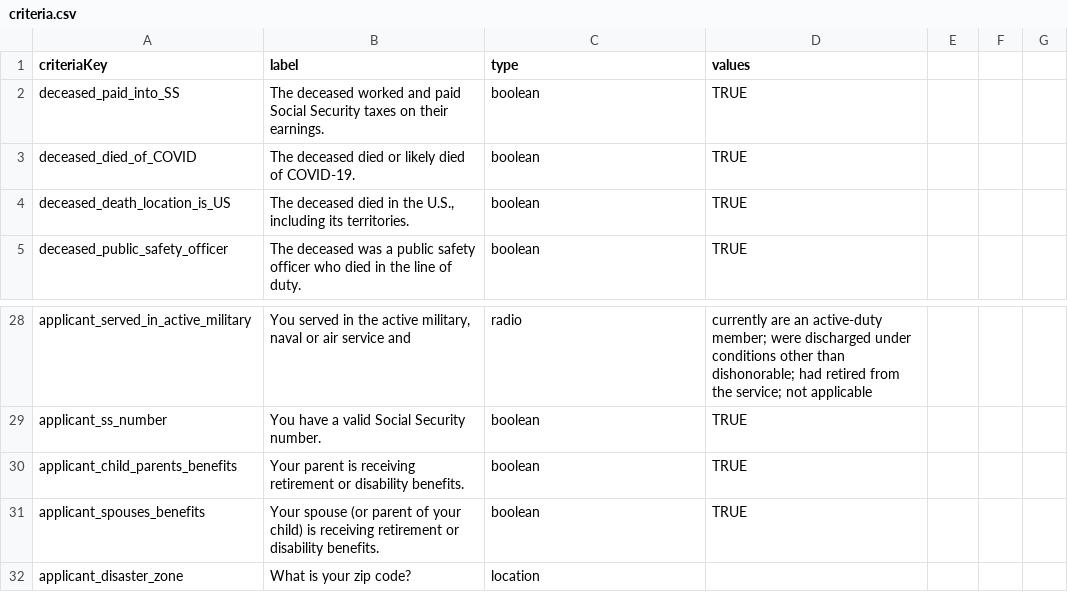
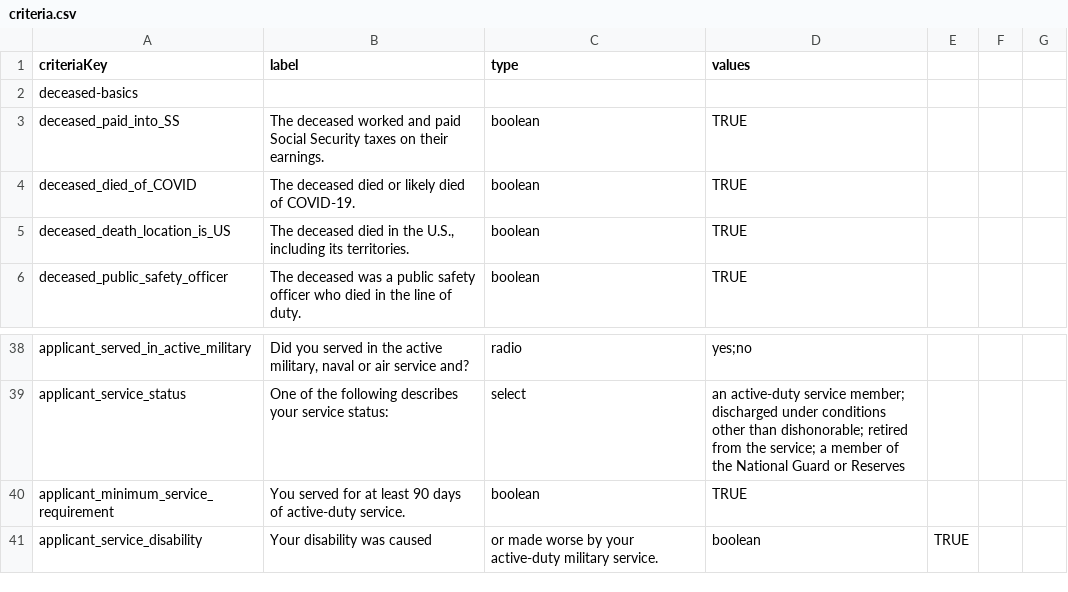
Before and after one commit to GSA-TTS/usagov-benefits-eligibility, a CSV file: content/criteria.csv, drawn as a sheet; only a part is shown, gaps mark what is left out; removed rows and columns are numbered as before the commit, all else as after; the diff covers the shown part only; the diff names each change by its address in the sheet, - before the commit and + after, or states it on an @@ line.

Commit message:
A complete criteria rework
Most criteria have been modified, some have been deleted. This was done to accommodate new benefit additions.

```diff
--- a/content/criteria.csv
+++ b/content/criteria.csv
+row 2: deceased-basics
-B38 (label): You served in the active military, naval or air service and
+B38 (label): Did you served in the active military, naval or air service and?
-D38 (values): currently are an active-duty member; were discharged under conditions other than dishonorable; had retired from the service; not applicable
+D38 (values): yes;no
@@ row 29 moved to row 16: applicant_ss_number @@
+row 39: applicant_service_status | One of the following describes your service status: | select | an active-duty service member; discharged under conditions other than dishonorable; retired from the service; a member of the National Guard or Reserves
-A40 (criteriaKey): applicant_child_parents_benefits
+A40 (criteriaKey): applicant_minimum_service_requirement
-B40 (label): Your parent is receiving retirement or disability benefits.
+B40 (label): You served for at least 90 days of active-duty service.
-row 31: applicant_spouses_benefits | Your spouse (or parent of your child) is receiving retirement or disability benefits. | boolean | TRUE
@@ row 32 moved to row 28: applicant_disaster_zone @@
+row 41: applicant_service_disability | Your disability was caused | or made worse by your active-duty military service. | boolean | TRUE
```
Also changed, not shown: 14 added rows, 7 removed rows, 10 moved rows and 2 edited cells elsewhere in this file.
